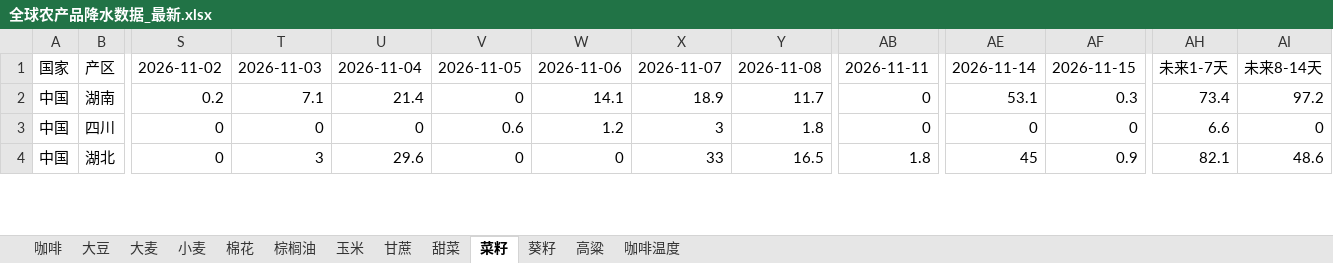
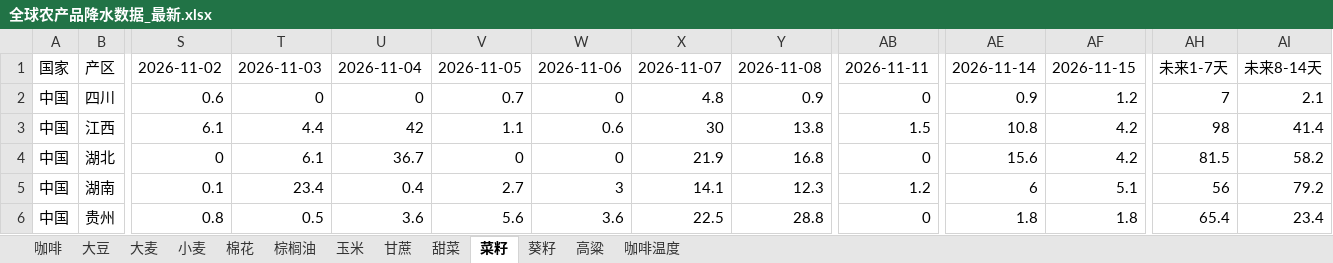
Before and after one commit to 2368846312-oss/ag-weather, an Excel workbook: 全球农产品降水数据_最新.xlsx, sheet 菜籽, drawn as a sheet; only a part is shown, gaps mark what is left out; values as stored, in another font and other column widths than the file's, no cell formats; removed rows and columns are numbered as before the commit, all else as after; rows hold the shown columns only; the diff covers the shown part only; the diff names each change by its address in the sheet, - before the commit and + after, or states it on an @@ line.

```diff
--- a/全球农产品降水数据_最新.xlsx (sheet 菜籽)
+++ b/全球农产品降水数据_最新.xlsx (sheet 菜籽)
-row 2: 中国 | 湖南 | 0.2 | 7.1 | 21.4 | 0 | 14.1 | 18.9 | 11.7 | 0 | 53.1 | 0.3 | 73.4 | 97.2
-S2: 0
+S2: 0.6
-V2: 0.6
+V2: 0.7
-W2: 1.2
+W2: 0
-X2: 3
+X2: 4.8
-Y2: 1.8
+Y2: 0.9
-AE2: 0
+AE2: 0.9
-AF2: 0
+AF2: 1.2
-AH2: 6.6
+AH2: 7
-AI2: 0
+AI2: 2.1
+row 3: 中国 | 江西 | 6.1 | 4.4 | 42 | 1.1 | 0.6 | 30 | 13.8 | 1.5 | 10.8 | 4.2 | 98 | 41.4
-T4: 3
+T4: 6.1
-U4: 29.6
+U4: 36.7
-X4: 33
+X4: 21.9
-Y4: 16.5
+Y4: 16.8
-AB4: 1.8
+AB4: 0
-AE4: 45
+AE4: 15.6
-AF4: 0.9
+AF4: 4.2
-AH4: 82.1
+AH4: 81.5
-AI4: 48.6
+AI4: 58.2
+row 5: 中国 | 湖南 | 0.1 | 23.4 | 0.4 | 2.7 | 3 | 14.1 | 12.3 | 1.2 | 6 | 5.1 | 56 | 79.2
+row 6: 中国 | 贵州 | 0.8 | 0.5 | 3.6 | 5.6 | 3.6 | 22.5 | 28.8 | 0 | 1.8 | 1.8 | 65.4 | 23.4
```
Also changed, not shown: 10 added rows, 12 removed rows and 100 edited cells elsewhere in this sheet, sheet 玉米, sheet 小麦, sheet 葵籽, sheet 大豆, sheet 大麦, sheet 棉花, 6 more sheets, cell formats, VHI_Data/VHI_最近6周汇总.xlsx.
